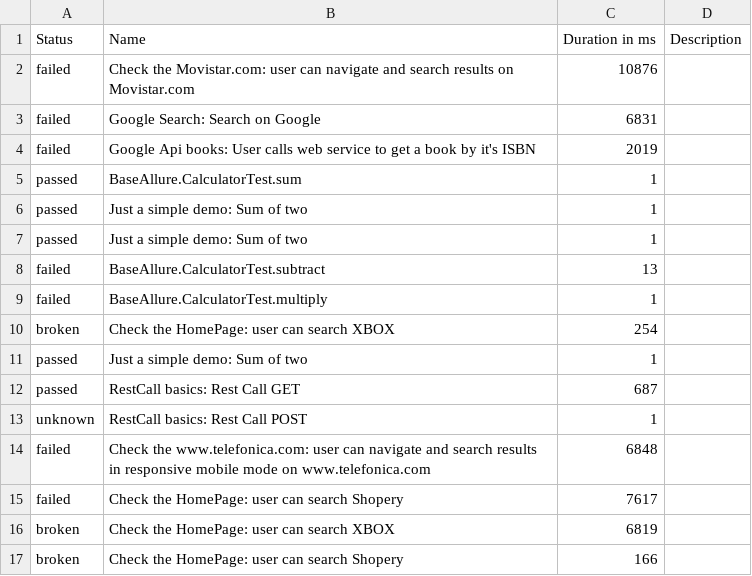
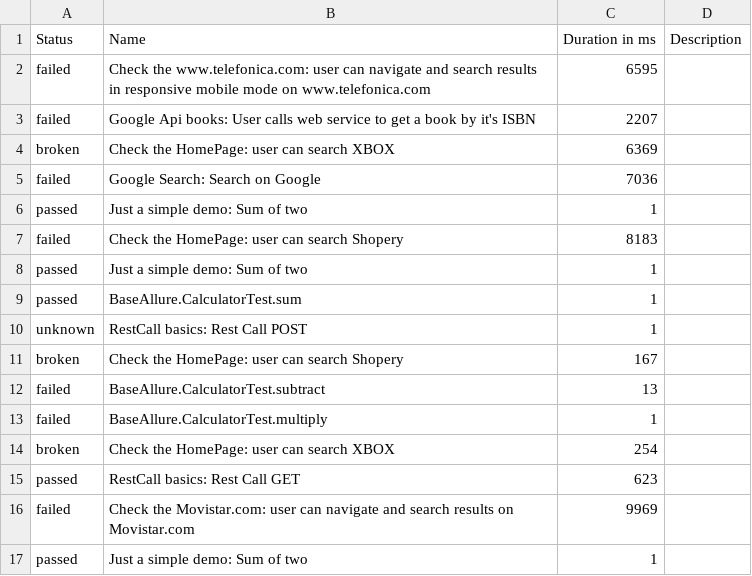
Before and after one commit to Victor-Jenkins/MASTER_Selenium_Allure, a CSV file: data/suites.csv, drawn as a sheet.

```diff
--- a/data/suites.csv
+++ b/data/suites.csv
@@ -1,8 +1,12 @@
 "Status","Name","Duration in ms","Description"
-"failed","Check the Movistar.com: user can navigate and search results on Movistar.com","10876",""
-"failed","Google Search: Search on Google","6831",""
-"failed","Google Api books: User calls web service to get a book by it's ISBN","2019",""
+"failed","Check the www.telefonica.com: user can navigate and search results in responsive mobile mode on www.telefonica.com","6595",""
+"failed","Google Api books: User calls web service to get a book by it's ISBN","2207",""
+"broken","Check the HomePage: user can search XBOX","6369",""
+"failed","Google Search: Search on Google","7036",""
+"passed","Just a simple demo: Sum of two","1",""
+"failed","Check the HomePage: user can search Shopery","8183",""
+"passed","Just a simple demo: Sum of two","1",""
 "passed","BaseAllure.CalculatorTest.sum","1",""
-"passed","Just a simple demo: Sum of two","1",""
-"passed","Just a simple demo: Sum of two","1",""
+"unknown","RestCall basics: Rest Call POST","1",""
+"broken","Check the HomePage: user can search Shopery","167",""
 "failed","BaseAllure.CalculatorTest.subtract","13",""
@@ -10,8 +14,4 @@
 "broken","Check the HomePage: user can search XBOX","254",""
+"passed","RestCall basics: Rest Call GET","623",""
+"failed","Check the Movistar.com: user can navigate and search results on Movistar.com","9969",""
 "passed","Just a simple demo: Sum of two","1",""
-"passed","RestCall basics: Rest Call GET","687",""
-"unknown","RestCall basics: Rest Call POST","1",""
-"failed","Check the www.telefonica.com: user can navigate and search results in responsive mobile mode on www.telefonica.com","6848",""
-"failed","Check the HomePage: user can search Shopery","7617",""
-"broken","Check the HomePage: user can search XBOX","6819",""
-"broken","Check the HomePage: user can search Shopery","166",""
```
Also changed, not shown: data/behaviors.csv, 50 other files.
